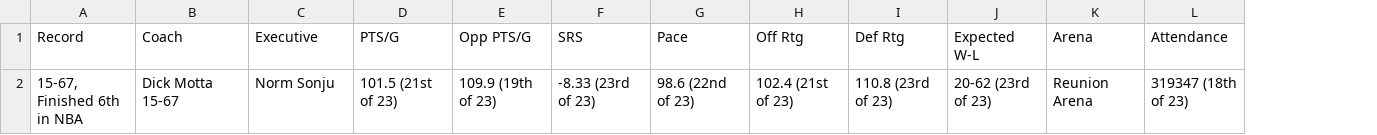
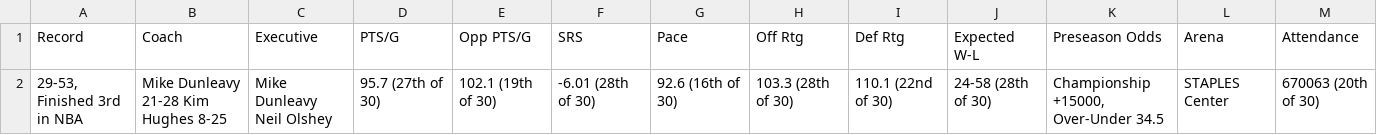
Before and after one commit to beirern/Basketball-Reference-Team-Stats-Scrapper, a TSV file: Every NBA Team Stat/DAL/1980-81/season_summary.tsv, drawn as a sheet; removed rows and columns are numbered as before the commit, all else as after; the diff names each change by its address in the sheet, - before the commit and + after, or states it on an @@ line.

```diff
--- a/Every NBA Team Stat/DAL/1980-81/season_summary.tsv
+++ b/Every NBA Team Stat/DAL/1980-81/season_summary.tsv
+column K (Preseason Odds), empty
-row 2: 15-67, Finished 6th in NBA | Dick Motta 15-67 | Norm Sonju | 101.5 (21st of 23) | 109.9 (19th of 23) | -8.33 (23rd of 23) | 98.6 (22nd of 23) | 102.4 (21st of 23) | 110.8 (23rd of 23) | 20-62 (23rd of 23) | Reunion Arena | 319347 (18th of 23)
+row 2: 29-53, Finished 3rd in NBA | Mike Dunleavy 21-28 Kim Hughes 8-25 | Mike Dunleavy Neil Olshey | 95.7 (27th of 30) | 102.1 (19th of 30) | -6.01 (28th of 30) | 92.6 (16th of 30) | 103.3 (28th of 30) | 110.1 (22nd of 30) | 24-58 (28th of 30) | Championship +15000, Over-Under 34.5 | STAPLES Center | 670063 (20th of 30)
```
Also changed, not shown: Every NBA Team Stat/DAL/1980-81/opponent_stats.tsv, Every NBA Team Stat/DAL/1980-81/roster.tsv, 5 other files.
